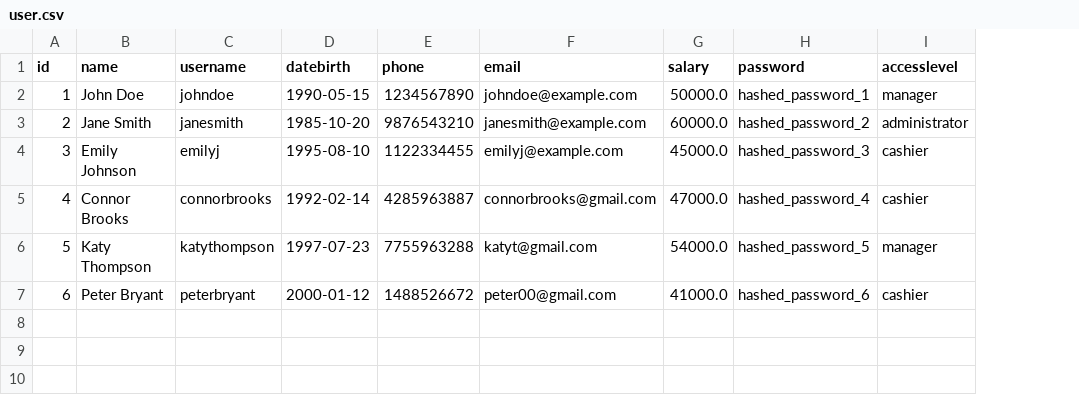
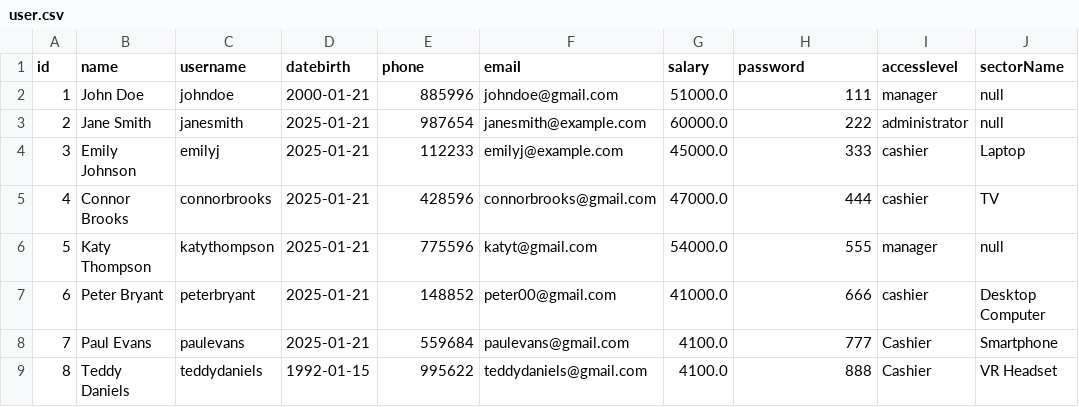
Before and after one commit to SuadaTerolli/JavaProject, a CSV file: src/main/resources/files/user.csv, drawn as a sheet; the diff names each change by its address in the sheet, - before the commit and + after, or states it on an @@ line.

```diff
--- a/src/main/resources/files/user.csv
+++ b/src/main/resources/files/user.csv
+column J (sectorName), rows 2-7: null | null | Laptop | TV | null | Desktop Computer
-D2 (datebirth): 1990-05-15
+D2 (datebirth): 2000-01-21
-E2 (phone): 1234567890
+E2 (phone): 885996
-F2 (email): johndoe@example.com
+F2 (email): johndoe@gmail.com
-G2 (salary): 50000.0
+G2 (salary): 51000.0
-H2 (password): hashed_password_1
+H2 (password): 111
-D3 (datebirth): 1985-10-20
+D3 (datebirth): 2025-01-21
-E3 (phone): 9876543210
+E3 (phone): 987654
-H3 (password): hashed_password_2
+H3 (password): 222
-D4 (datebirth): 1995-08-10
+D4 (datebirth): 2025-01-21
-E4 (phone): 1122334455
+E4 (phone): 112233
-H4 (password): hashed_password_3
+H4 (password): 333
-D5 (datebirth): 1992-02-14
+D5 (datebirth): 2025-01-21
-E5 (phone): 4285963887
+E5 (phone): 428596
-H5 (password): hashed_password_4
+H5 (password): 444
-D6 (datebirth): 1997-07-23
+D6 (datebirth): 2025-01-21
-E6 (phone): 7755963288
+E6 (phone): 775596
-H6 (password): hashed_password_5
+H6 (password): 555
-D7 (datebirth): 2000-01-12
+D7 (datebirth): 2025-01-21
-E7 (phone): 1488526672
+E7 (phone): 148852
-H7 (password): hashed_password_6
+H7 (password): 666
+row 8: 7 | Paul Evans | paulevans | 2025-01-21 | 559684 | paulevans@gmail.com | 4100.0 | 777 | Cashier | Smartphone
+row 9: 8 | Teddy Daniels | teddydaniels | 1992-01-15 | 995622 | teddydaniels@gmail.com | 4100.0 | 888 | Cashier | VR Headset
```
Also changed, not shown: src/main/resources/files/bills.csv, src/main/resources/files/items.csv, 55 other files.
